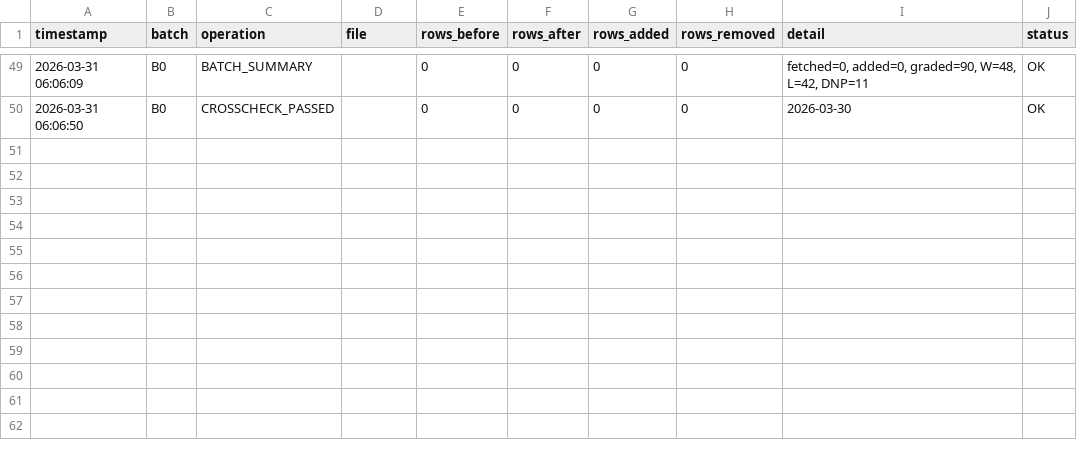
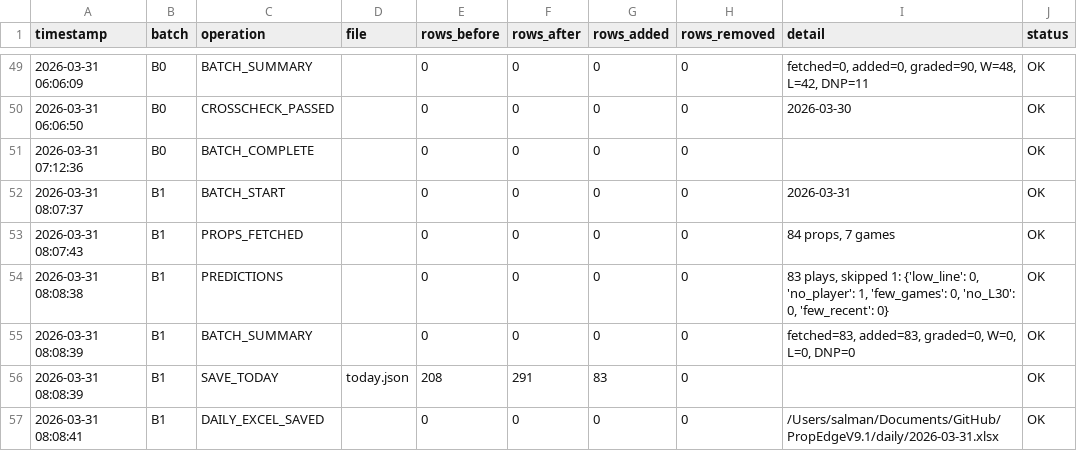
Before and after one commit to iamwerewolf1007/PropEdgeV9.1, a CSV file: data/audit_log.csv, drawn as a sheet; only a part is shown, gaps mark what is left out.

Commit message:
B1: 2026-03-31 — 83 plays

```diff
--- a/data/audit_log.csv
+++ b/data/audit_log.csv
@@ -50 +50,8 @@ timestamp,batch,operation,file,rows_before,rows_after,rows_added,rows_removed,de
 2026-03-31 06:06:50,B0,CROSSCHECK_PASSED,,0,0,0,0,2026-03-30,OK
+2026-03-31 07:12:36,B0,BATCH_COMPLETE,,0,0,0,0,,OK
+2026-03-31 08:07:37,B1,BATCH_START,,0,0,0,0,2026-03-31,OK
+2026-03-31 08:07:43,B1,PROPS_FETCHED,,0,0,0,0,"84 props, 7 games",OK
+2026-03-31 08:08:38,B1,PREDICTIONS,,0,0,0,0,"83 plays, skipped 1: {'low_line': 0, 'no_player': 1, 'few_games': 0, 'no_L30': 0, 'few_recent': 0}",OK
+2026-03-31 08:08:39,B1,BATCH_SUMMARY,,0,0,0,0,"fetched=83, added=83, graded=0, W=0, L=0, DNP=0",OK
+2026-03-31 08:08:39,B1,SAVE_TODAY,today.json,208,291,83,0,,OK
+2026-03-31 08:08:41,B1,DAILY_EXCEL_SAVED,,0,0,0,0,/Users/salman/Documents/GitHub/PropEdgeV9.1/daily/2026-03-31.xlsx,OK
```
Also changed, not shown: 3 other files.
